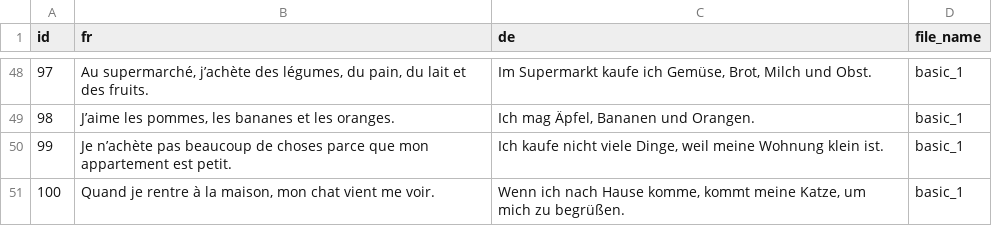
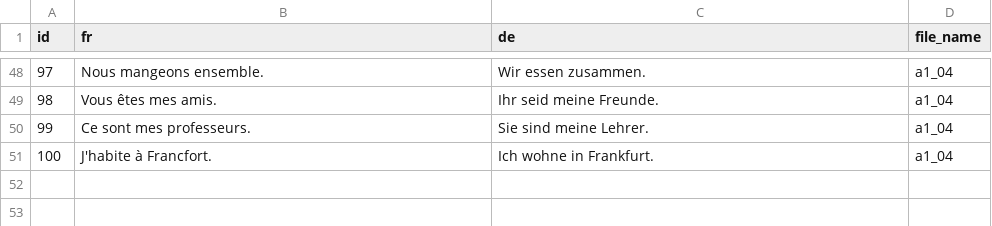
Before and after one commit to Pierre1405/vocabulary, a TSV file: generated/content/step 3 chunk/chunk_2.tsv, drawn as a sheet; only a part is shown, gaps mark what is left out; the diff covers the shown part only.

```diff
--- a/generated/content/step 3 chunk/chunk_2.tsv
+++ b/generated/content/step 3 chunk/chunk_2.tsv
@@ -48,4 +48,4 @@ id	fr	de	file_name
-97	Au supermarché, j’achète des légumes, du pain, du lait et des fruits.	Im Supermarkt kaufe ich Gemüse, Brot, Milch und Obst.	basic_1
-98	J’aime les pommes, les bananes et les oranges.	Ich mag Äpfel, Bananen und Orangen.	basic_1
-99	Je n’achète pas beaucoup de choses parce que mon appartement est petit.	Ich kaufe nicht viele Dinge, weil meine Wohnung klein ist.	basic_1
-100	Quand je rentre à la maison, mon chat vient me voir.	Wenn ich nach Hause komme, kommt meine Katze, um mich zu begrüßen.	basic_1
+97	Nous mangeons ensemble.	Wir essen zusammen.	a1_04
+98	Vous êtes mes amis.	Ihr seid meine Freunde.	a1_04
+99	Ce sont mes professeurs.	Sie sind meine Lehrer.	a1_04
+100	J'habite à Francfort.	Ich wohne in Frankfurt.	a1_04
```
Also changed, not shown: 138 edited cells elsewhere in this file, generated/content/step 3 chunk/chunk_1.tsv, generated/content/step 3 chunk/chunk_3.tsv, 56 other files.
